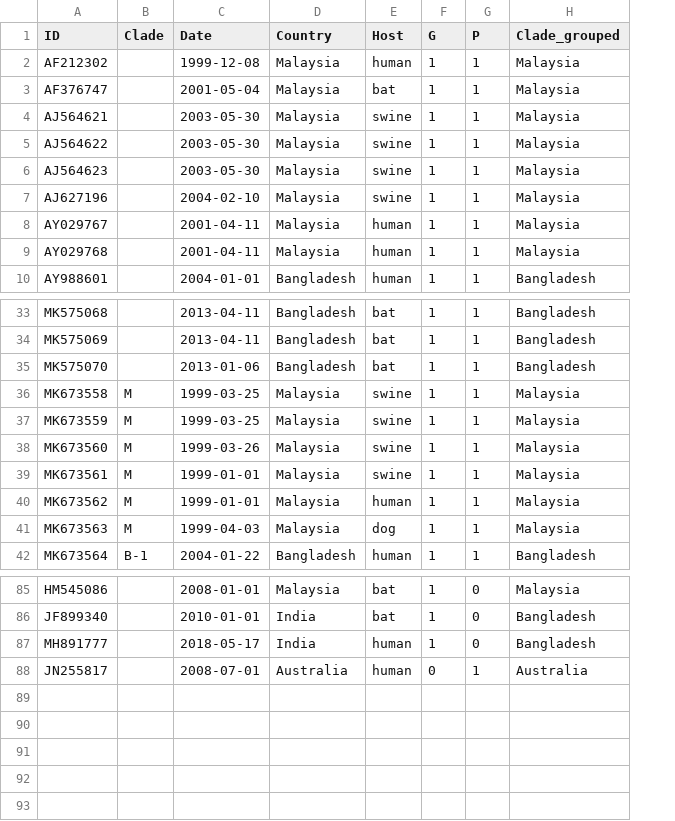
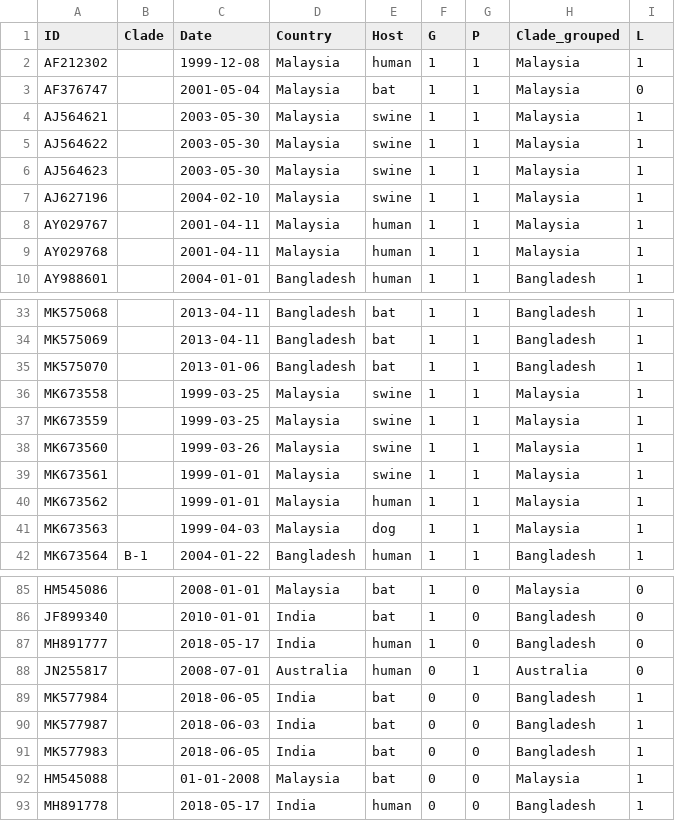
Before and after one commit to sanju99/niv_evo, a CSV file: metadata.csv, drawn as a sheet; only a part is shown, gaps mark what is left out; the diff names each change by its address in the sheet, - before the commit and + after, or states it on an @@ line.

```diff
--- a/metadata.csv
+++ b/metadata.csv
+column I (L), rows 2-10: 1 | 0 | 1 | 1 | 1 | 1 | 1 | 1 | 1; rows 33-42: all 1; rows 85-88: all 0
-B36:B41 (Clade): M
+B36:B41 (Clade): (empty)
+row 89: MK577984 |  | 2018-06-05 | India | bat | 0 | 0 | Bangladesh | 1
+row 90: MK577987 |  | 2018-06-03 | India | bat | 0 | 0 | Bangladesh | 1
+row 91: MK577983 |  | 2018-06-05 | India | bat | 0 | 0 | Bangladesh | 1
+row 92: HM545088 |  | 01-01-2008 | Malaysia | bat | 0 | 0 | Malaysia | 1
+row 93: MH891778 |  | 2018-05-17 | India | human | 0 | 0 | Bangladesh | 1
```
Also changed, not shown: 5 other files.
